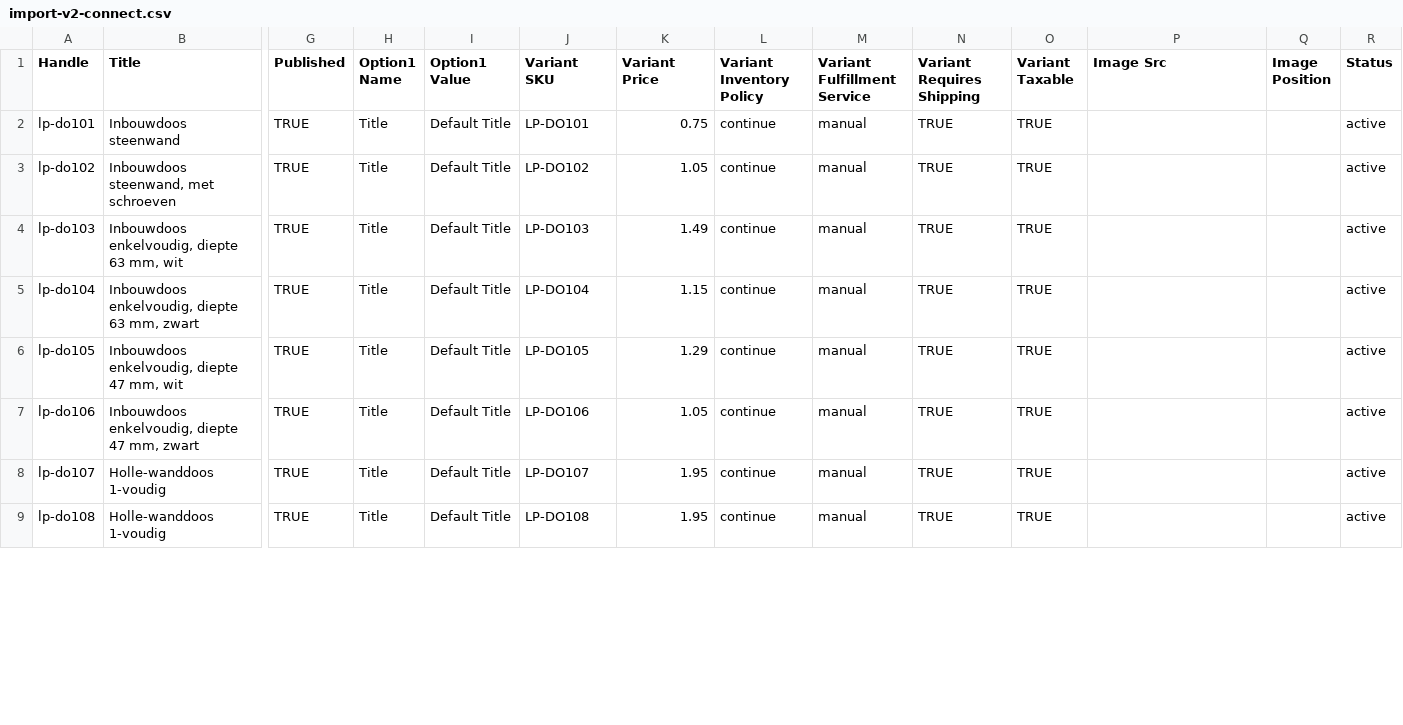
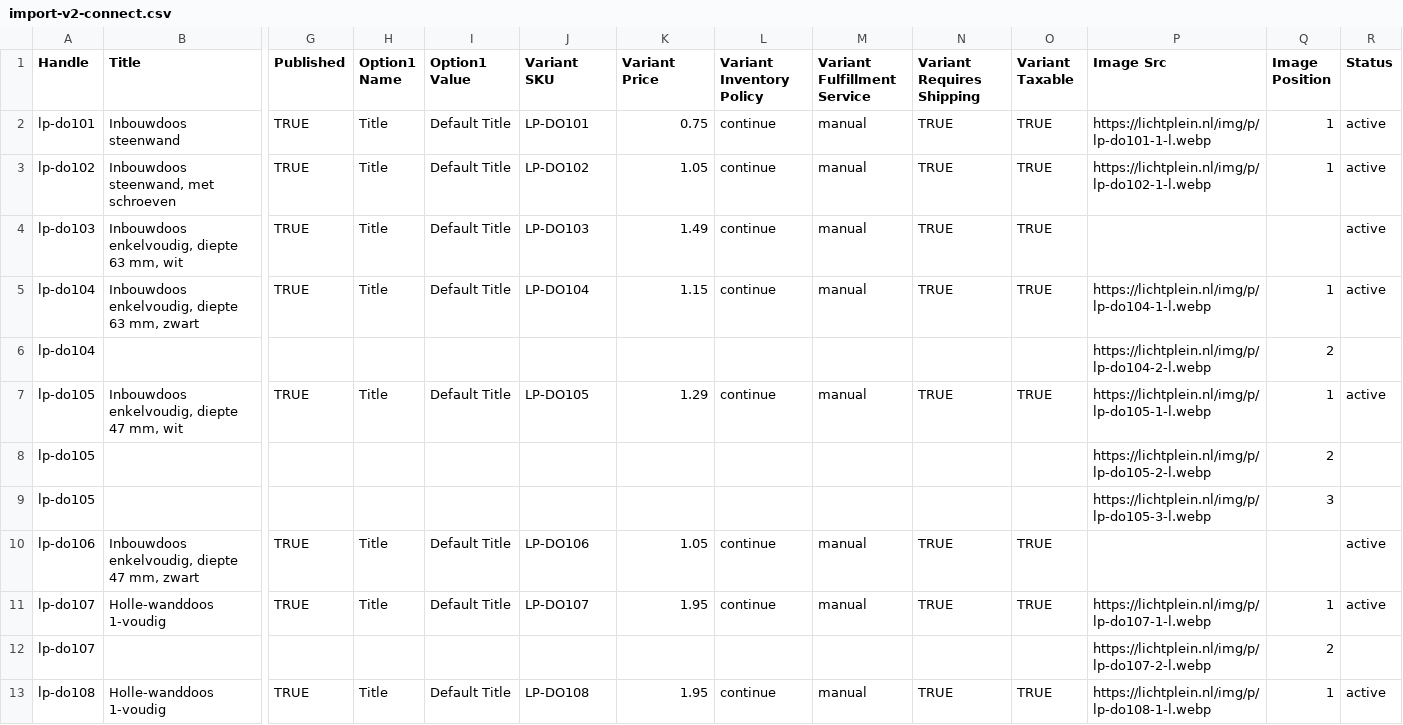
Before and after one commit to 48dgpkws68-spec/lichtplein, a CSV file: data/import-v2-connect.csv, drawn as a sheet; only a part is shown, gaps mark what is left out; addresses are those after the commit; rows hold the shown columns only; the diff covers the shown part only; the diff names each change by its address in the sheet, - before the commit and + after, or states it on an @@ line.

```diff
--- a/data/import-v2-connect.csv
+++ b/data/import-v2-connect.csv
-P2 (Image Src): (empty)
+P2 (Image Src): https://lichtplein.nl/img/p/lp-do101-1-l.webp
-Q2:Q3 (Image Position): (empty)
+Q2:Q3 (Image Position): 1
-P3 (Image Src): (empty)
+P3 (Image Src): https://lichtplein.nl/img/p/lp-do102-1-l.webp
-P5 (Image Src): (empty)
+P5 (Image Src): https://lichtplein.nl/img/p/lp-do104-1-l.webp
-Q5 (Image Position): (empty)
+Q5 (Image Position): 1
+row 6: lp-do104 |  |  |  |  |  |  |  |  |  |  | https://lichtplein.nl/img/p/lp-do104-2-l.webp | 2
-P7 (Image Src): (empty)
+P7 (Image Src): https://lichtplein.nl/img/p/lp-do105-1-l.webp
-Q7 (Image Position): (empty)
+Q7 (Image Position): 1
+row 8: lp-do105 |  |  |  |  |  |  |  |  |  |  | https://lichtplein.nl/img/p/lp-do105-2-l.webp | 2
+row 9: lp-do105 |  |  |  |  |  |  |  |  |  |  | https://lichtplein.nl/img/p/lp-do105-3-l.webp | 3
-P11 (Image Src): (empty)
+P11 (Image Src): https://lichtplein.nl/img/p/lp-do107-1-l.webp
-Q11 (Image Position): (empty)
+Q11 (Image Position): 1
+row 12: lp-do107 |  |  |  |  |  |  |  |  |  |  | https://lichtplein.nl/img/p/lp-do107-2-l.webp | 2
-P13 (Image Src): (empty)
+P13 (Image Src): https://lichtplein.nl/img/p/lp-do108-1-l.webp
-Q13 (Image Position): (empty)
+Q13 (Image Position): 1
```
Also changed, not shown: 19 added rows and 48 edited cells elsewhere in this file, data/import-v2.csv.
